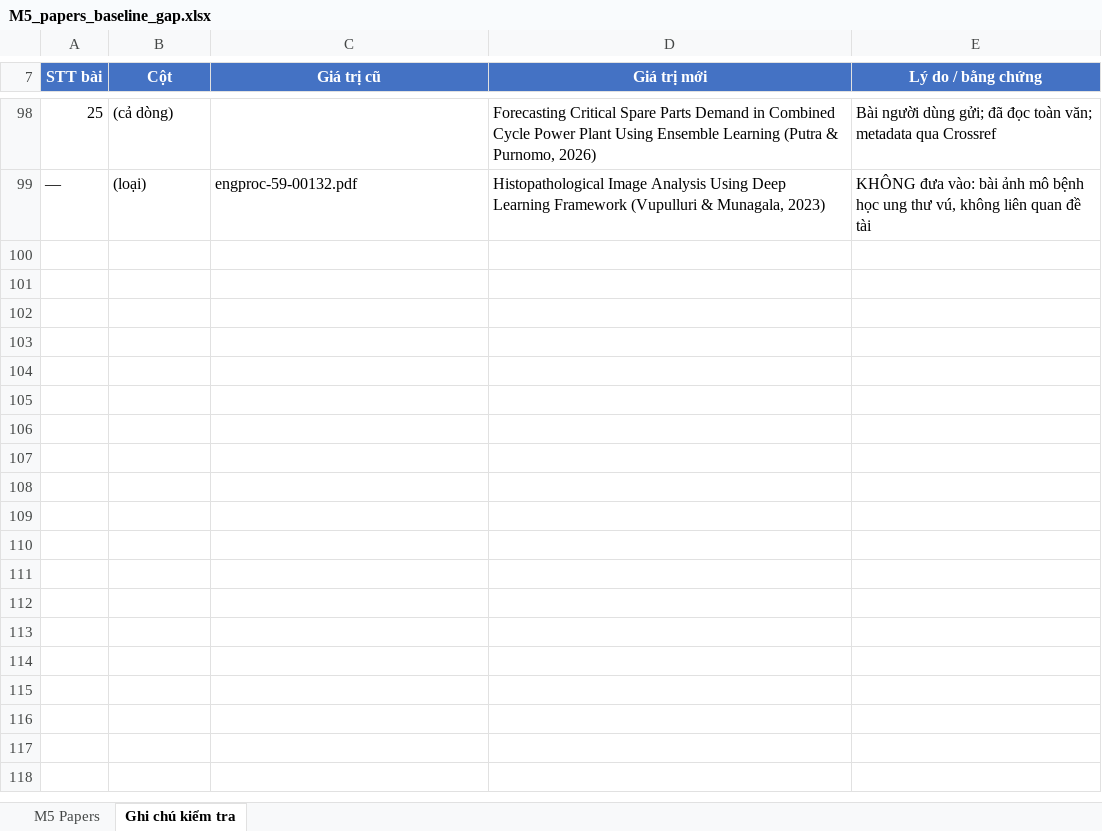
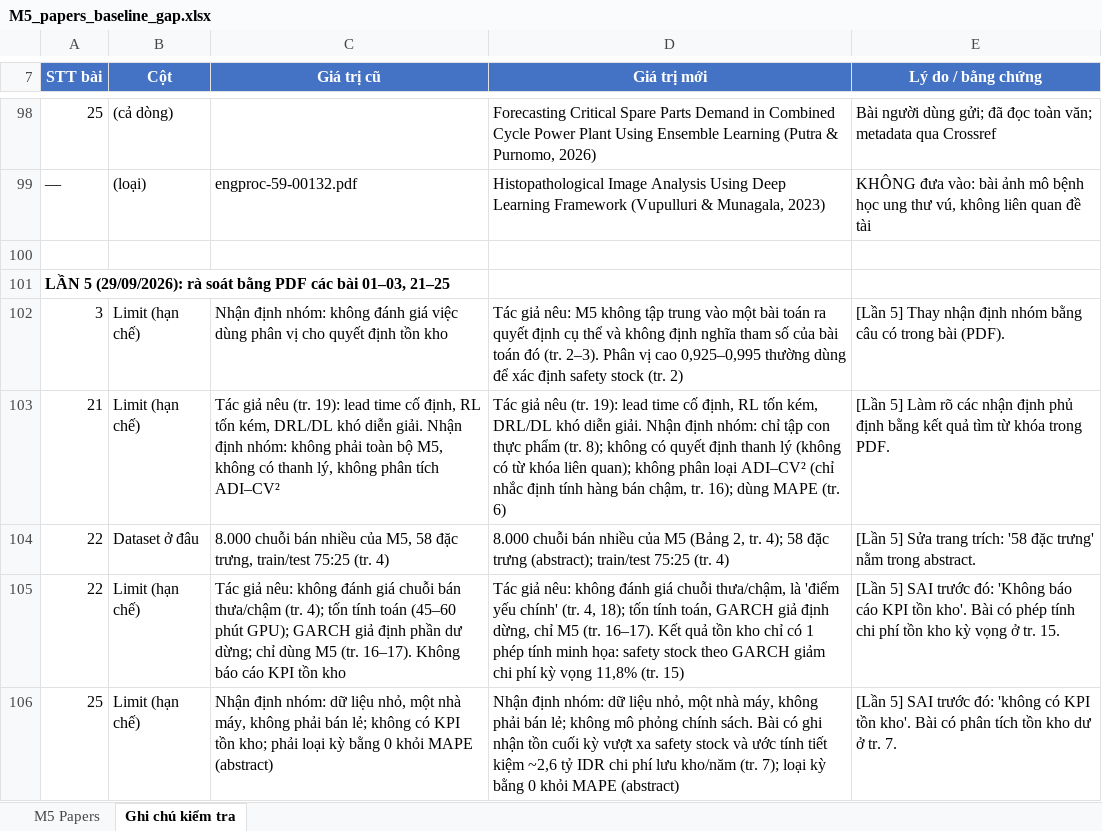
Before and after one commit to NCKH-LongT/NCKH-DCD301, an Excel workbook: M5_papers_baseline_gap.xlsx, sheet Ghi chú kiểm tra, drawn as a sheet; only a part is shown, gaps mark what is left out; values as stored, in another font and other column widths than the file's, no borders; the diff names each change by its address in the sheet, - before the commit and + after, or states it on an @@ line.

```diff
--- a/M5_papers_baseline_gap.xlsx (sheet Ghi chú kiểm tra)
+++ b/M5_papers_baseline_gap.xlsx (sheet Ghi chú kiểm tra)
+row 100: (empty)
+row 101: LẦN 5 (29/09/2026): rà soát bằng PDF các bài 01–03, 21–25
+row 102: 3 | Limit (hạn chế) | Nhận định nhóm: không đánh giá việc dùng phân vị cho quyết định tồn kho | Tác giả nêu: M5 không tập trung vào một bài toán ra quyết định cụ thể và không định nghĩa tham số của bài toán đó (tr. 2–3). Phân vị cao 0,925–0,995 thường dùng để xác định safety stock (tr. 2) | [Lần 5] Thay nhận định nhóm bằng câu có trong bài (PDF).
+row 103: 21 | Limit (hạn chế) | Tác giả nêu (tr. 19): lead time cố định, RL tốn kém, DRL/DL khó diễn giải. Nhận định nhóm: không phải toàn bộ M5, không có thanh lý, không phân tích ADI–CV² | Tác giả nêu (tr. 19): lead time cố định, RL tốn kém, DRL/DL khó diễn giải. Nhận định nhóm: chỉ tập con thực phẩm (tr. 8); không có quyết định thanh lý (không có từ khóa liên quan); không phân loại ADI–CV² (chỉ nhắc định tính hàng bán chậm, tr. 16); dùng MAPE (tr. 6) | [Lần 5] Làm rõ các nhận định phủ định bằng kết quả tìm từ khóa trong PDF.
+row 104: 22 | Dataset ở đâu | 8.000 chuỗi bán nhiều của M5, 58 đặc trưng, train/test 75:25 (tr. 4) | 8.000 chuỗi bán nhiều của M5 (Bảng 2, tr. 4); 58 đặc trưng (abstract); train/test 75:25 (tr. 4) | [Lần 5] Sửa trang trích: '58 đặc trưng' nằm trong abstract.
+row 105: 22 | Limit (hạn chế) | Tác giả nêu: không đánh giá chuỗi bán thưa/chậm (tr. 4); tốn tính toán (45–60 phút GPU); GARCH giả định phần dư dừng; chỉ dùng M5 (tr. 16–17). Không báo cáo KPI tồn kho | Tác giả nêu: không đánh giá chuỗi thưa/chậm, là 'điểm yếu chính' (tr. 4, 18); tốn tính toán, GARCH giả định dừng, chỉ M5 (tr. 16–17). Kết quả tồn kho chỉ có 1 phép tính minh họa: safety stock theo GARCH giảm chi phí kỳ vọng 11,8% (tr. 15) | [Lần 5] SAI trước đó: 'Không báo cáo KPI tồn kho'. Bài có phép tính chi phí tồn kho kỳ vọng ở tr. 15.
+row 106: 25 | Limit (hạn chế) | Nhận định nhóm: dữ liệu nhỏ, một nhà máy, không phải bán lẻ; không có KPI tồn kho; phải loại kỳ bằng 0 khỏi MAPE (abstract) | Nhận định nhóm: dữ liệu nhỏ, một nhà máy, không phải bán lẻ; không mô phỏng chính sách. Bài có ghi nhận tồn cuối kỳ vượt xa safety stock và ước tính tiết kiệm ~2,6 tỷ IDR chi phí lưu kho/năm (tr. 7); loại kỳ bằng 0 khỏi MAPE (abstract) | [Lần 5] SAI trước đó: 'không có KPI tồn kho'. Bài có phân tích tồn kho dư ở tr. 7.
```
Also changed, not shown: sheet M5 Papers.
